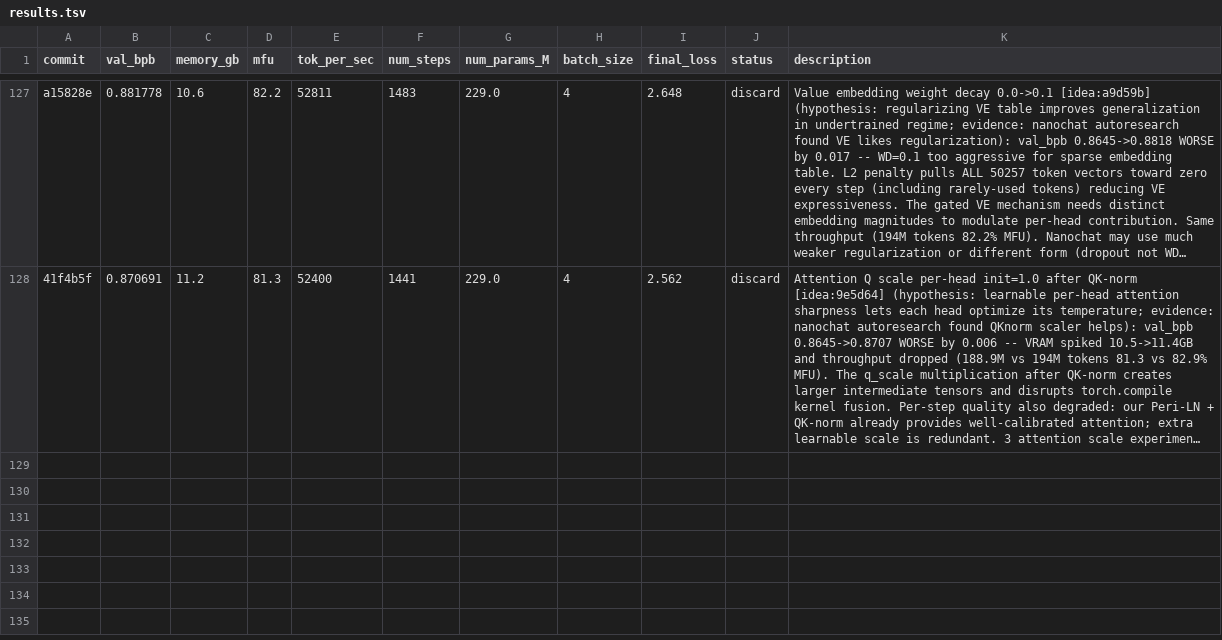
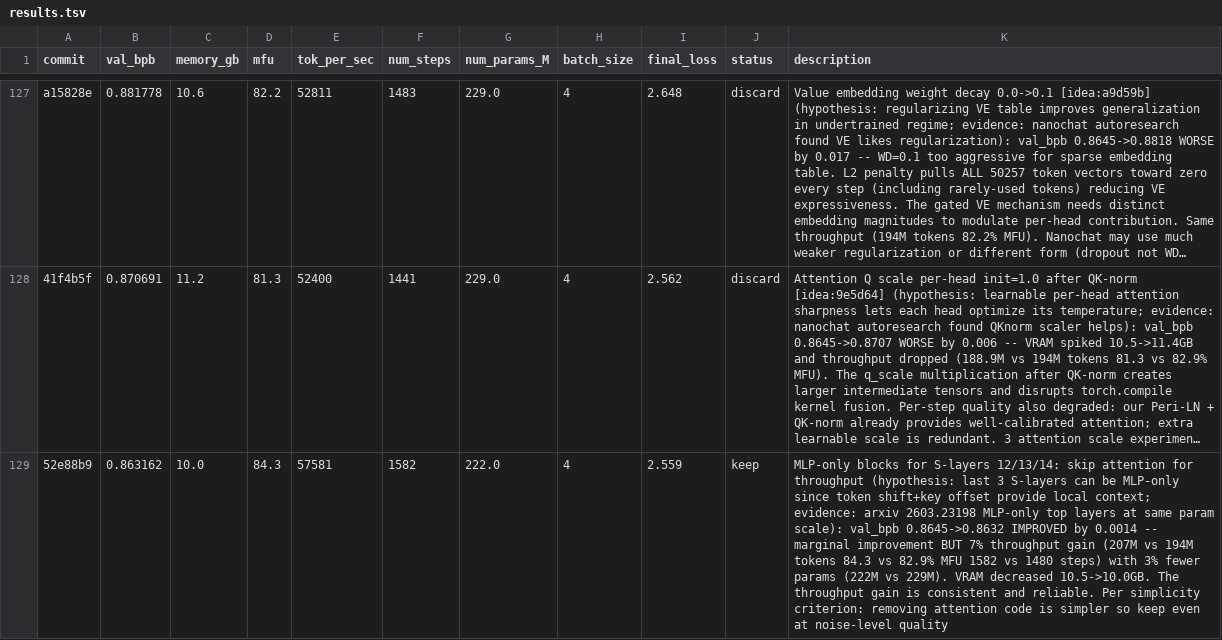
Before and after one commit to Djordje-Stojanovic/TrainRTX5070_60Min, a TSV file: results.tsv, drawn as a sheet; only a part is shown, gaps mark what is left out; long unchanged cells end in …; the diff names each change by its address in the sheet, - before the commit and + after, or states it on an @@ line.

Commit message:
results: keep MLP-only S-layers 12/13/14 (val_bpb 0.8632 new best, 7% more throughput)

```diff
--- a/results.tsv
+++ b/results.tsv
+row 129: 52e88b9 | 0.863162 | 10.0 | 84.3 | 57581 | 1582 | 222.0 | 4 | 2.559 | keep | MLP-only blocks for S-layers 12/13/14: skip attention for throughput (hypothesis: last 3 S-layers can be MLP-only since token shift+key offset provide local context; evidence: arxiv 2603.23198 MLP-only top layers at same param scale): val_bpb 0.8645->0.8632 IMPROVED by 0.0014 -- marginal improvement BUT 7% throughput gain (207M vs 194M tokens 84.3 vs 82.9% MFU 1582 vs 1480 steps) with 3% fewer params (222M vs 229M). VRAM decreased 10.5->10.0GB. The throughput gain is consistent and reliable. Per simplicity criterion: removing attention code is simpler so keep even at noise-level quality
```
